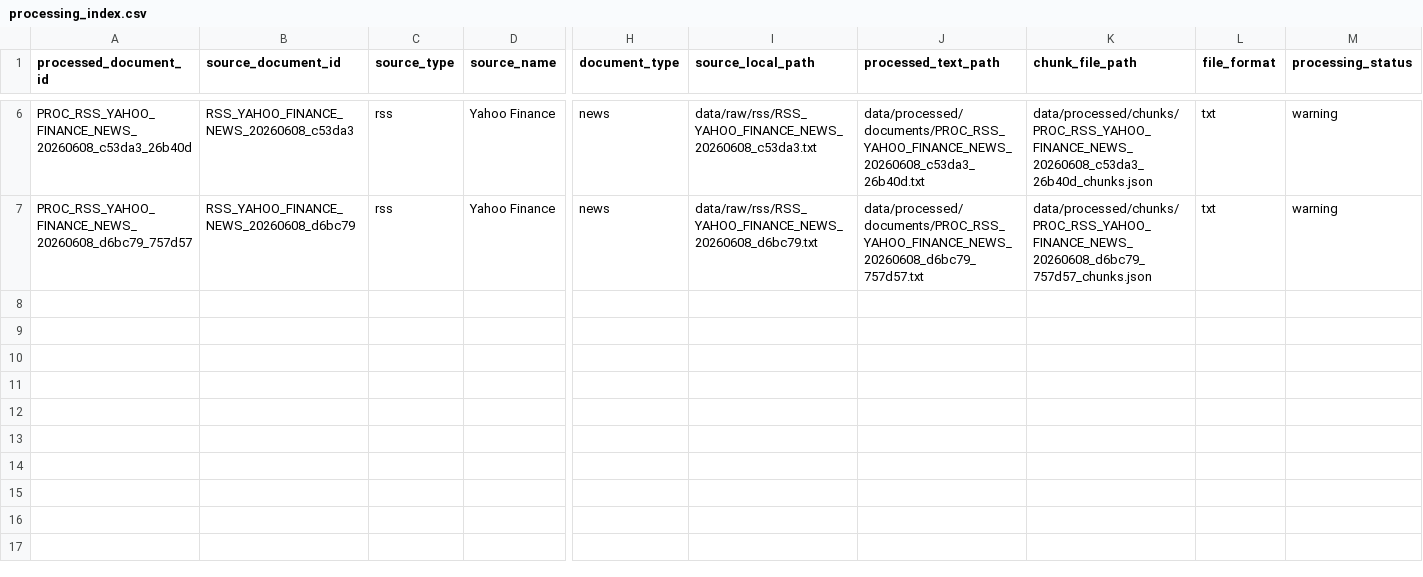
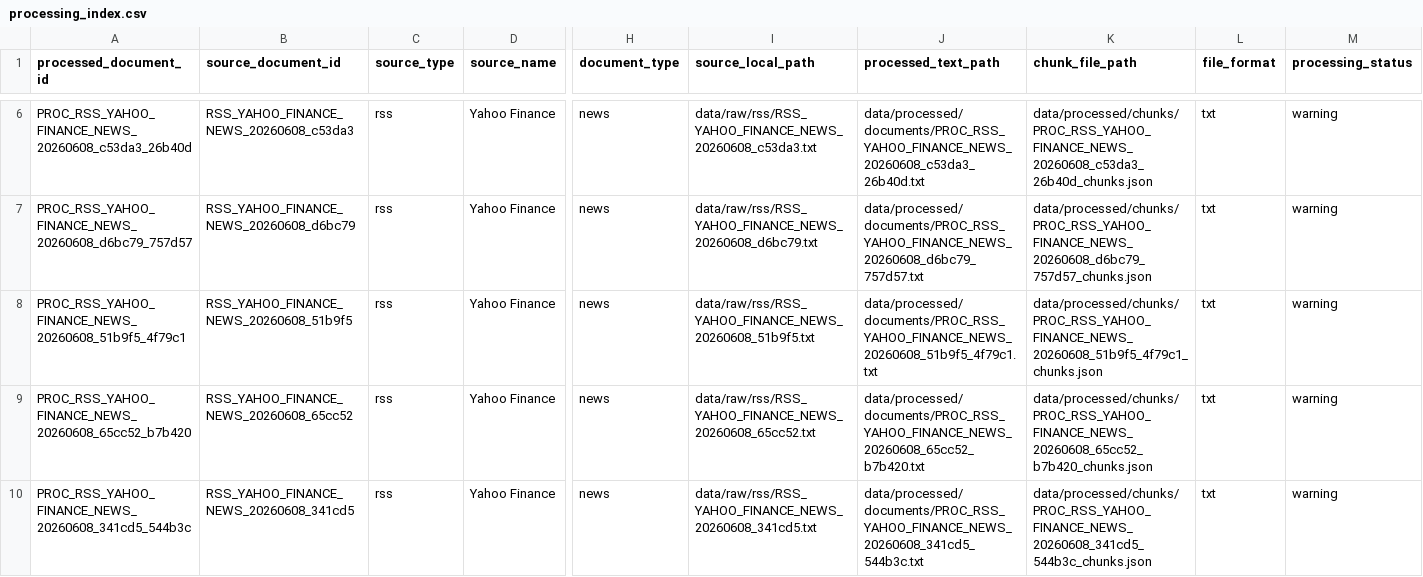
Before and after one commit to Ifthekher237/Nexora, a CSV file: data/processed/processing_metadata/processing_index.csv, drawn as a sheet; only a part is shown, gaps mark what is left out; rows hold the shown columns only; the diff names each change by its address in the sheet, - before the commit and + after, or states it on an @@ line.

```diff
--- a/data/processed/processing_metadata/processing_index.csv
+++ b/data/processed/processing_metadata/processing_index.csv
+row 8: PROC_RSS_YAHOO_FINANCE_NEWS_20260608_51b9f5_4f79c1 | RSS_YAHOO_FINANCE_NEWS_20260608_51b9f5 | rss | Yahoo Finance | news | data/raw/rss/RSS_YAHOO_FINANCE_NEWS_20260608_51b9f5.txt | data/processed/documents/PROC_RSS_YAHOO_FINANCE_NEWS_20260608_51b9f5_4f79c1.txt | data/processed/chunks/PROC_RSS_YAHOO_FINANCE_NEWS_20260608_51b9f5_4f79c1_chunks.json | txt | warning
+row 9: PROC_RSS_YAHOO_FINANCE_NEWS_20260608_65cc52_b7b420 | RSS_YAHOO_FINANCE_NEWS_20260608_65cc52 | rss | Yahoo Finance | news | data/raw/rss/RSS_YAHOO_FINANCE_NEWS_20260608_65cc52.txt | data/processed/documents/PROC_RSS_YAHOO_FINANCE_NEWS_20260608_65cc52_b7b420.txt | data/processed/chunks/PROC_RSS_YAHOO_FINANCE_NEWS_20260608_65cc52_b7b420_chunks.json | txt | warning
+row 10: PROC_RSS_YAHOO_FINANCE_NEWS_20260608_341cd5_544b3c | RSS_YAHOO_FINANCE_NEWS_20260608_341cd5 | rss | Yahoo Finance | news | data/raw/rss/RSS_YAHOO_FINANCE_NEWS_20260608_341cd5.txt | data/processed/documents/PROC_RSS_YAHOO_FINANCE_NEWS_20260608_341cd5_544b3c.txt | data/processed/chunks/PROC_RSS_YAHOO_FINANCE_NEWS_20260608_341cd5_544b3c_chunks.json | txt | warning
```
Also changed, not shown: data/agent_outputs/agent_run_index.csv, data/deployment_outputs/deployment_readiness_index.csv, 23 other files.
